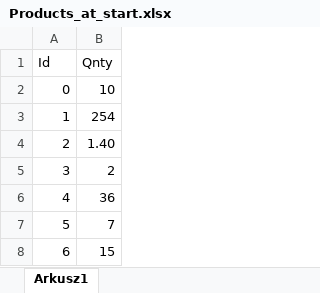
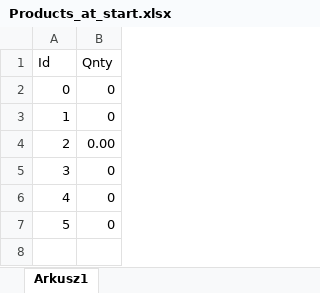
Before and after one commit to mck1303/PRACA2_, an Excel workbook: PRACA2_/CSV/Products_at_start.xlsx, sheet Arkusz1, drawn as a sheet; values as stored, in another font and other column widths than the file's, no borders; the diff names each change by its address in the sheet, - before the commit and + after, or states it on an @@ line.

```diff
--- a/PRACA2_/CSV/Products_at_start.xlsx (sheet Arkusz1)
+++ b/PRACA2_/CSV/Products_at_start.xlsx (sheet Arkusz1)
-B2 (Qnty): 10
+B2 (Qnty): 0
-B3 (Qnty): 254
+B3 (Qnty): 0
-B4 (Qnty): 1.40
+B4 (Qnty): 0.00
-B5 (Qnty): 2
+B5 (Qnty): 0
-B6 (Qnty): 36
+B6 (Qnty): 0
-B7 (Qnty): 7
+B7 (Qnty): 0
-row 8: 6 | 15
```
Also changed, not shown: PRACA2_/CSV/MachinesChange.xlsx, PRACA2_/CSV/MachinesTimes.xlsx, 29 other files.
